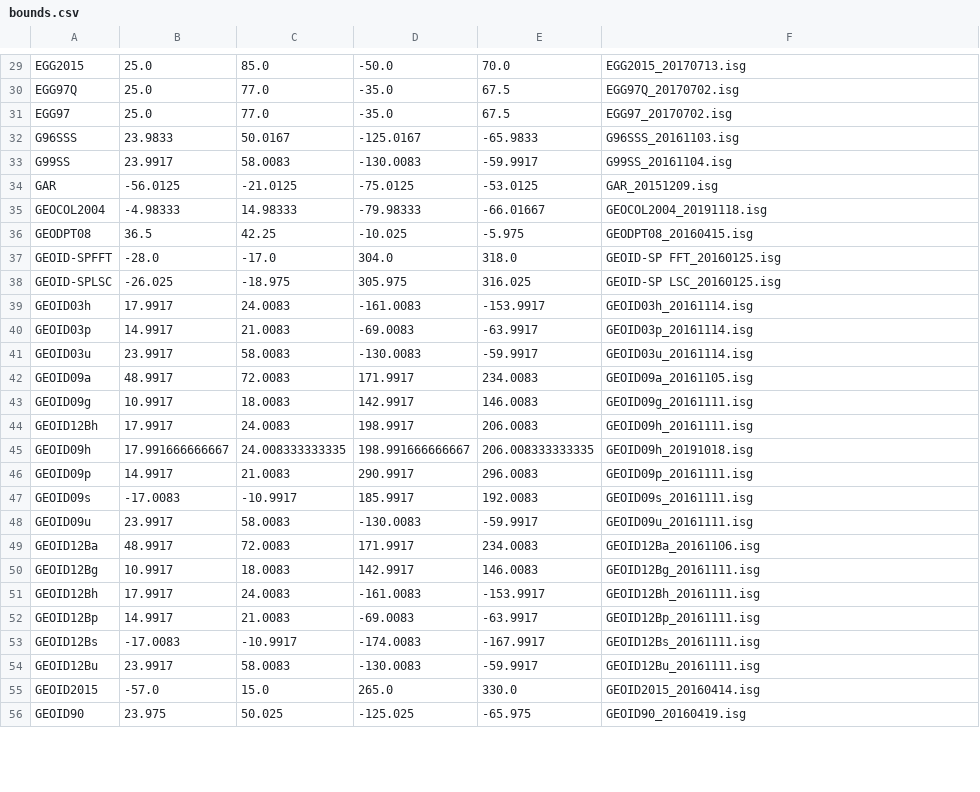
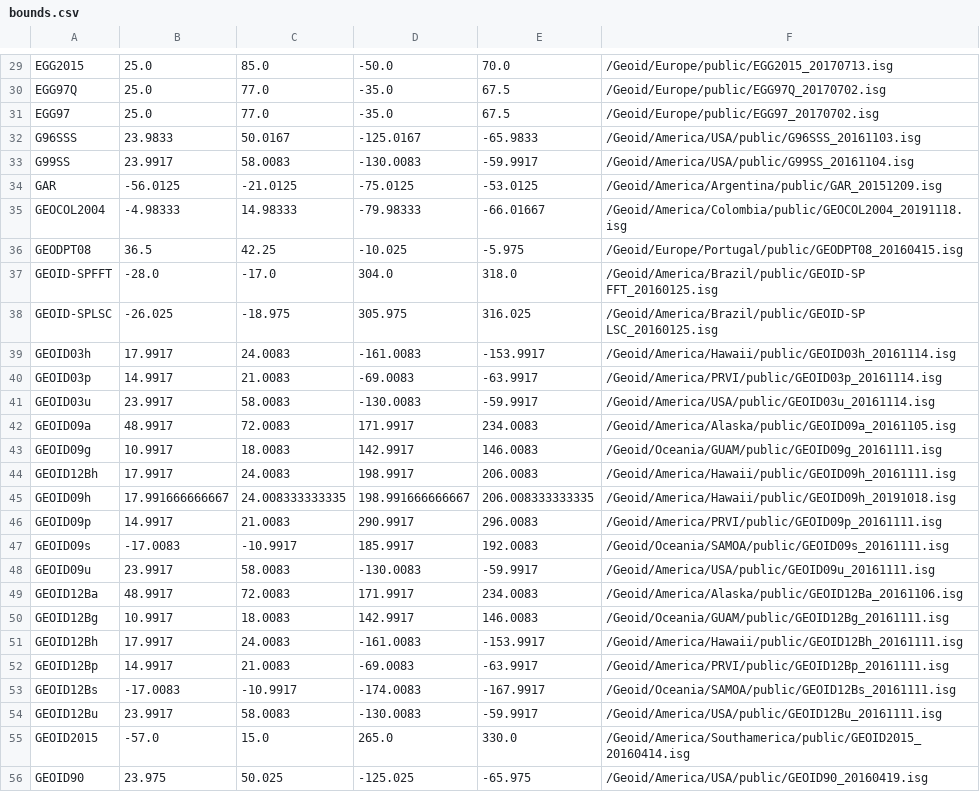
Before and after one commit to anpugliese/GeMa, a CSV file: server/gema/utils/modules/bounds.csv, drawn as a sheet; only a part is shown, gaps mark what is left out; the diff covers the shown part only; the diff names each change by its address in the sheet, - before the commit and + after, or states it on an @@ line.

```diff
--- a/server/gema/utils/modules/bounds.csv
+++ b/server/gema/utils/modules/bounds.csv
-F29: EGG2015_20170713.isg
+F29: /Geoid/Europe/public/EGG2015_20170713.isg
-F30: EGG97Q_20170702.isg
+F30: /Geoid/Europe/public/EGG97Q_20170702.isg
-F31: EGG97_20170702.isg
+F31: /Geoid/Europe/public/EGG97_20170702.isg
-F32: G96SSS_20161103.isg
+F32: /Geoid/America/USA/public/G96SSS_20161103.isg
-F33: G99SS_20161104.isg
+F33: /Geoid/America/USA/public/G99SS_20161104.isg
-F34: GAR_20151209.isg
+F34: /Geoid/America/Argentina/public/GAR_20151209.isg
-F35: GEOCOL2004_20191118.isg
+F35: /Geoid/America/Colombia/public/GEOCOL2004_20191118.isg
-F36: GEODPT08_20160415.isg
+F36: /Geoid/Europe/Portugal/public/GEODPT08_20160415.isg
-F37: GEOID-SP FFT_20160125.isg
+F37: /Geoid/America/Brazil/public/GEOID-SP FFT_20160125.isg
-F38: GEOID-SP LSC_20160125.isg
+F38: /Geoid/America/Brazil/public/GEOID-SP LSC_20160125.isg
-F39: GEOID03h_20161114.isg
+F39: /Geoid/America/Hawaii/public/GEOID03h_20161114.isg
-F40: GEOID03p_20161114.isg
+F40: /Geoid/America/PRVI/public/GEOID03p_20161114.isg
-F41: GEOID03u_20161114.isg
+F41: /Geoid/America/USA/public/GEOID03u_20161114.isg
-F42: GEOID09a_20161105.isg
+F42: /Geoid/America/Alaska/public/GEOID09a_20161105.isg
-F43: GEOID09g_20161111.isg
+F43: /Geoid/Oceania/GUAM/public/GEOID09g_20161111.isg
-F44: GEOID09h_20161111.isg
+F44: /Geoid/America/Hawaii/public/GEOID09h_20161111.isg
-F45: GEOID09h_20191018.isg
+F45: /Geoid/America/Hawaii/public/GEOID09h_20191018.isg
-F46: GEOID09p_20161111.isg
+F46: /Geoid/America/PRVI/public/GEOID09p_20161111.isg
-F47: GEOID09s_20161111.isg
+F47: /Geoid/Oceania/SAMOA/public/GEOID09s_20161111.isg
-F48: GEOID09u_20161111.isg
+F48: /Geoid/America/USA/public/GEOID09u_20161111.isg
-F49: GEOID12Ba_20161106.isg
+F49: /Geoid/America/Alaska/public/GEOID12Ba_20161106.isg
-F50: GEOID12Bg_20161111.isg
+F50: /Geoid/Oceania/GUAM/public/GEOID12Bg_20161111.isg
-F51: GEOID12Bh_20161111.isg
+F51: /Geoid/America/Hawaii/public/GEOID12Bh_20161111.isg
-F52: GEOID12Bp_20161111.isg
+F52: /Geoid/America/PRVI/public/GEOID12Bp_20161111.isg
-F53: GEOID12Bs_20161111.isg
+F53: /Geoid/Oceania/SAMOA/public/GEOID12Bs_20161111.isg
-F54: GEOID12Bu_20161111.isg
+F54: /Geoid/America/USA/public/GEOID12Bu_20161111.isg
-F55: GEOID2015_20160414.isg
+F55: /Geoid/America/Southamerica/public/GEOID2015_20160414.isg
-F56: GEOID90_20160419.isg
+F56: /Geoid/America/USA/public/GEOID90_20160419.isg
```
Also changed, not shown: 52 edited cells elsewhere in this file.
